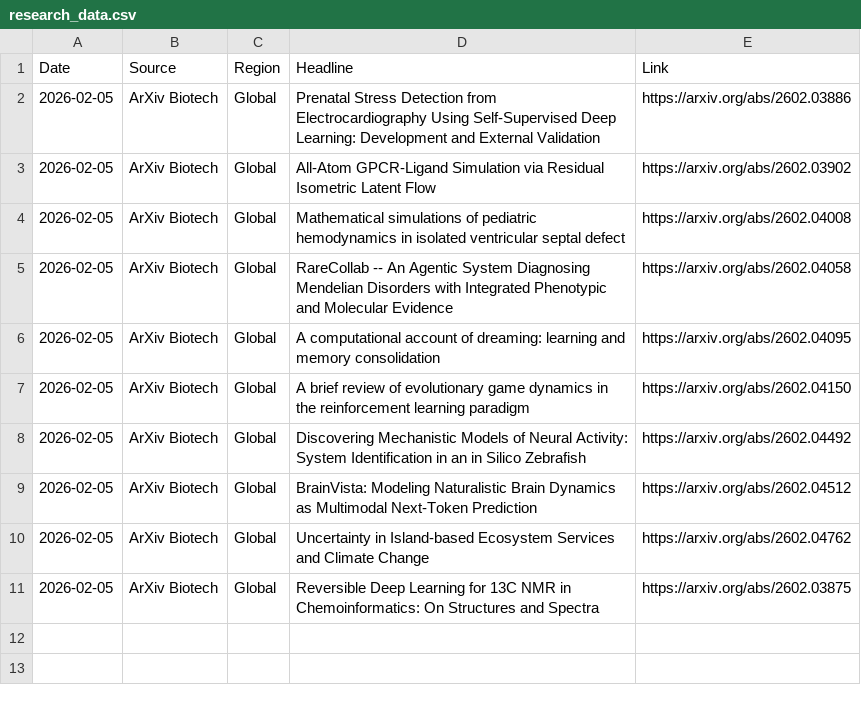
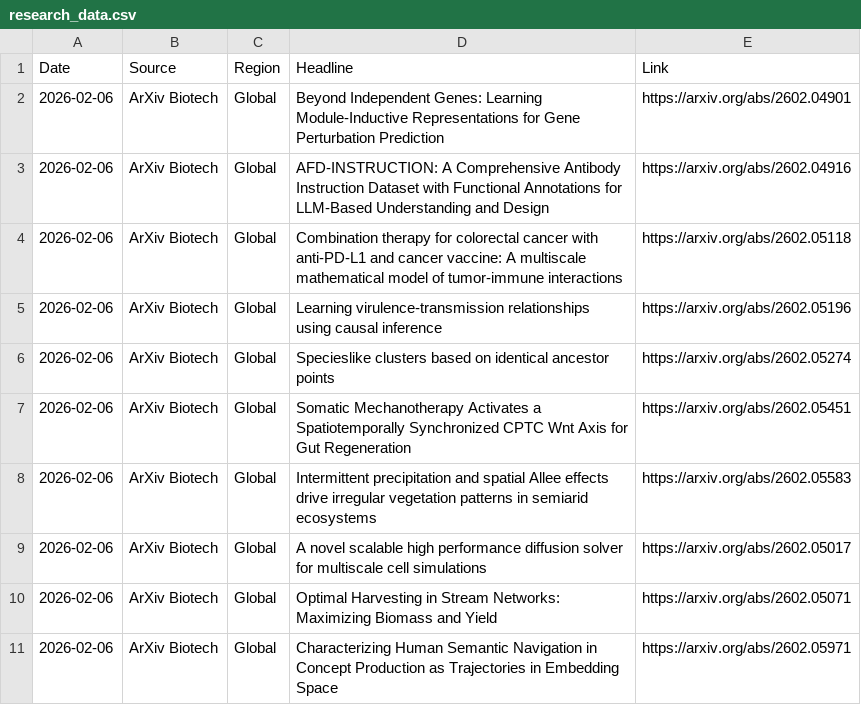
Before and after one commit to AtlasA-26/my-scraper-app, a CSV file: data/research_data.csv, drawn as a sheet.

```diff
--- a/data/research_data.csv
+++ b/data/research_data.csv
@@ -1,11 +1,11 @@
 Date,Source,Region,Headline,Link
-2026-02-05,ArXiv Biotech,Global,Prenatal Stress Detection from Electrocardiography Using Self-Supervised Deep Learning: Development and External Validation,https://arxiv.org/abs/2602.03886
-2026-02-05,ArXiv Biotech,Global,All-Atom GPCR-Ligand Simulation via Residual Isometric Latent Flow,https://arxiv.org/abs/2602.03902
-2026-02-05,ArXiv Biotech,Global,Mathematical simulations of pediatric hemodynamics in isolated ventricular septal defect,https://arxiv.org/abs/2602.04008
-2026-02-05,ArXiv Biotech,Global,RareCollab -- An Agentic System Diagnosing Mendelian Disorders with Integrated Phenotypic and Molecular Evidence,https://arxiv.org/abs/2602.04058
-2026-02-05,ArXiv Biotech,Global,A computational account of dreaming: learning and memory consolidation,https://arxiv.org/abs/2602.04095
-2026-02-05,ArXiv Biotech,Global,A brief review of evolutionary game dynamics in the reinforcement learning paradigm,https://arxiv.org/abs/2602.04150
-2026-02-05,ArXiv Biotech,Global,Discovering Mechanistic Models of Neural Activity: System Identification in an in Silico Zebrafish,https://arxiv.org/abs/2602.04492
-2026-02-05,ArXiv Biotech,Global,BrainVista: Modeling Naturalistic Brain Dynamics as Multimodal Next-Token Prediction,https://arxiv.org/abs/2602.04512
-2026-02-05,ArXiv Biotech,Global,Uncertainty in Island-based Ecosystem Services and Climate Change,https://arxiv.org/abs/2602.04762
-2026-02-05,ArXiv Biotech,Global,Reversible Deep Learning for 13C NMR in Chemoinformatics: On Structures and Spectra,https://arxiv.org/abs/2602.03875
+2026-02-06,ArXiv Biotech,Global,Beyond Independent Genes: Learning Module-Inductive Representations for Gene Perturbation Prediction,https://arxiv.org/abs/2602.04901
+2026-02-06,ArXiv Biotech,Global,AFD-INSTRUCTION: A Comprehensive Antibody Instruction Dataset with Functional Annotations for LLM-Based Understanding and Design,https://arxiv.org/abs/2602.04916
+2026-02-06,ArXiv Biotech,Global,Combination therapy for colorectal cancer with anti-PD-L1 and cancer vaccine: A multiscale mathematical model of tumor-immune interactions,https://arxiv.org/abs/2602.05118
+2026-02-06,ArXiv Biotech,Global,Learning virulence-transmission relationships using causal inference,https://arxiv.org/abs/2602.05196
+2026-02-06,ArXiv Biotech,Global,Specieslike clusters based on identical ancestor points,https://arxiv.org/abs/2602.05274
+2026-02-06,ArXiv Biotech,Global,Somatic Mechanotherapy Activates a Spatiotemporally Synchronized CPTC Wnt Axis for Gut Regeneration,https://arxiv.org/abs/2602.05451
+2026-02-06,ArXiv Biotech,Global,Intermittent precipitation and spatial Allee effects drive irregular vegetation patterns in semiarid ecosystems,https://arxiv.org/abs/2602.05583
+2026-02-06,ArXiv Biotech,Global,A novel scalable high performance diffusion solver for multiscale cell simulations,https://arxiv.org/abs/2602.05017
+2026-02-06,ArXiv Biotech,Global,Optimal Harvesting in Stream Networks: Maximizing Biomass and Yield,https://arxiv.org/abs/2602.05071
+2026-02-06,ArXiv Biotech,Global,Characterizing Human Semantic Navigation in Concept Production as Trajectories in Embedding Space,https://arxiv.org/abs/2602.05971
```
